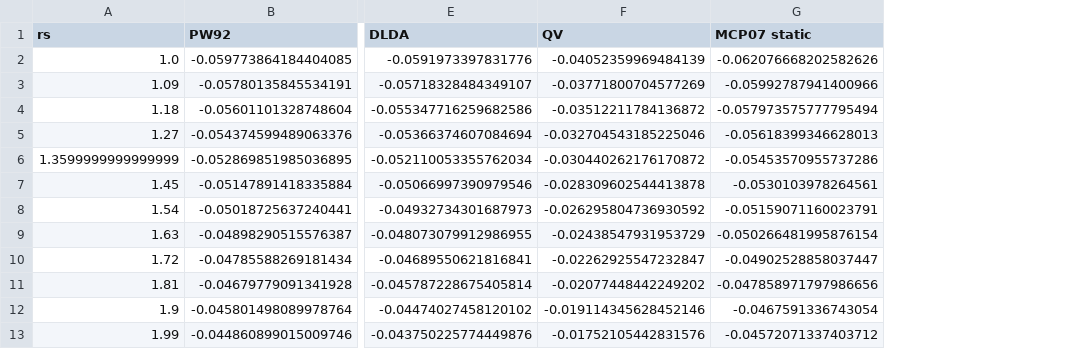
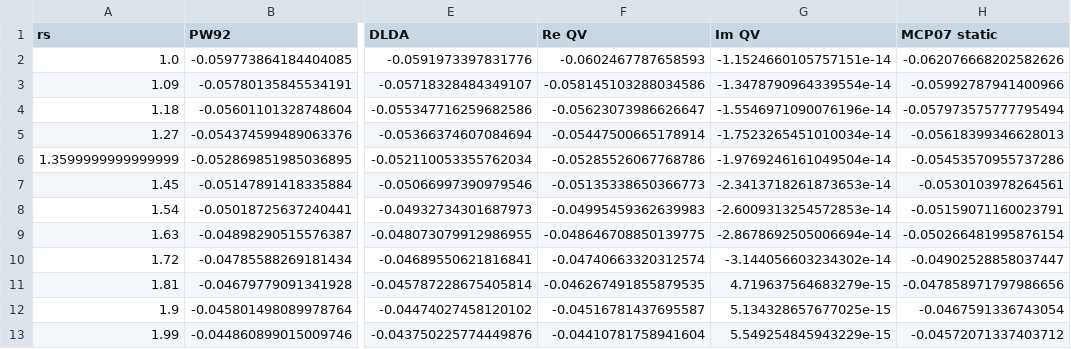
Before and after one commit to esoteric-ephemera/ultranonlocal_semiconductors, a CSV file: code/data_files/jellium_eps_c.csv, drawn as a sheet; only a part is shown, gaps mark what is left out; removed rows and columns are numbered as before the commit, all else as after; the diff names each change by its address in the sheet, - before the commit and + after, or states it on an @@ line.

Commit message:
Corrected typos in QV epsilon_c calculation

```diff
--- a/code/data_files/jellium_eps_c.csv
+++ b/code/data_files/jellium_eps_c.csv
-column F (QV), rows 2-13: -0.04052359969484139 | -0.03771800704577269 | -0.03512211784136872 | -0.032704543185225046 | -0.030440262176170872 | -0.028309602544413878 | -0.026295804736930592 | -0.02438547931953729 | -0.02262925547232847 | -0.02077448442249202 | -0.019114345628452146 | -0.01752105442831576
+column F (Re QV), rows 2-13: -0.0602467787658593 | -0.058145103288034586 | -0.05623073986626647 | -0.05447500665178914 | -0.05285526067768786 | -0.05135338650366773 | -0.04995459362639983 | -0.048646708850139775 | -0.04740663320312574 | -0.046267491855879535 | -0.04516781437695587 | -0.04410781758941604
+column G (Im QV), rows 2-13: -1.1524660105757151e-14 | -1.3478790964339554e-14 | -1.5546971090076196e-14 | -1.7523265451010034e-14 | -1.9769246161049504e-14 | -2.3413718261873653e-14 | -2.6009313254572853e-14 | -2.8678692505006694e-14 | -3.144056603234302e-14 | 4.719637564683279e-15 | 5.134328657677025e-15 | 5.549254845943229e-15
```
Also changed, not shown: 5 other files.
